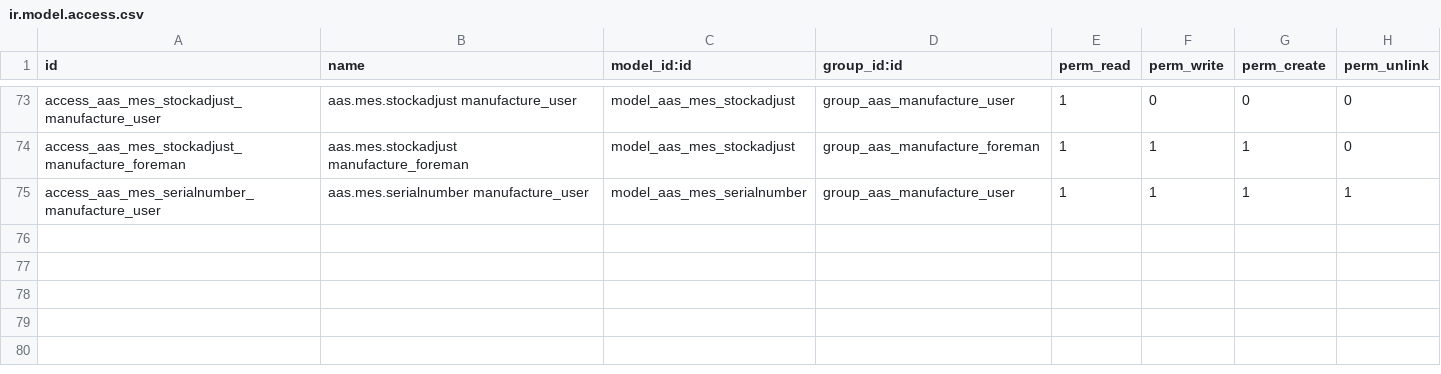
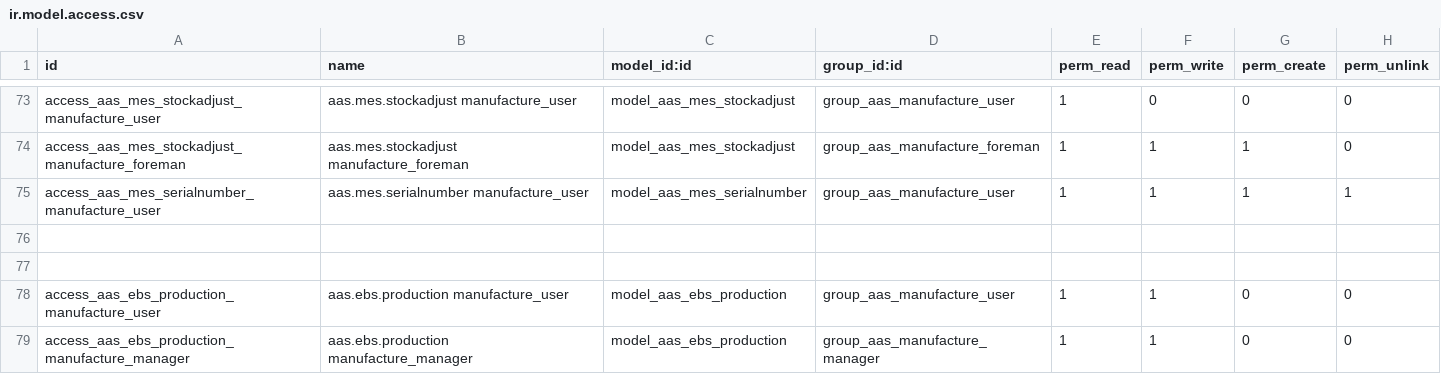
Before and after one commit to westlyou/aasnd, a CSV file: aaschina/aas_mes/security/ir.model.access.csv, drawn as a sheet; only a part is shown, gaps mark what is left out.

```diff
--- a/aaschina/aas_mes/security/ir.model.access.csv
+++ b/aaschina/aas_mes/security/ir.model.access.csv
@@ -75 +75,5 @@ access_aas_mes_stockadjust_manufacture_foreman,aas.mes.stockadjust manufacture_f
 access_aas_mes_serialnumber_manufacture_user,aas.mes.serialnumber manufacture_user,model_aas_mes_serialnumber,group_aas_manufacture_user,1,1,1,1
+
+
+access_aas_ebs_production_manufacture_user,aas.ebs.production manufacture_user,model_aas_ebs_production,group_aas_manufacture_user,1,1,0,0
+access_aas_ebs_production_manufacture_manager,aas.ebs.production manufacture_manager,model_aas_ebs_production,group_aas_manufacture_manager,1,1,0,0
```
Also changed, not shown: 5 other files.
